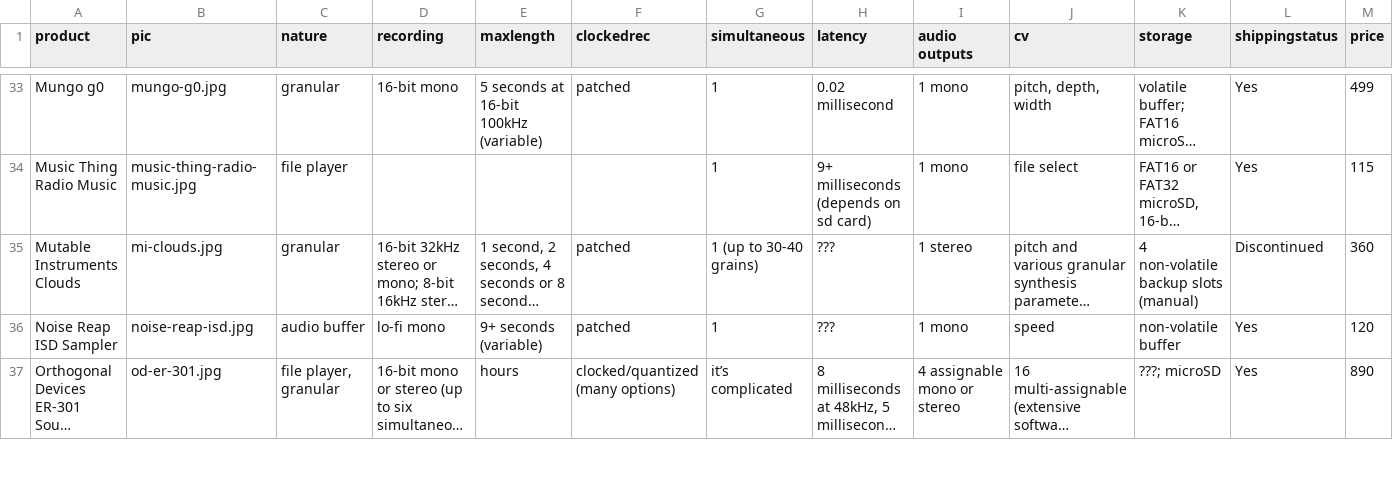
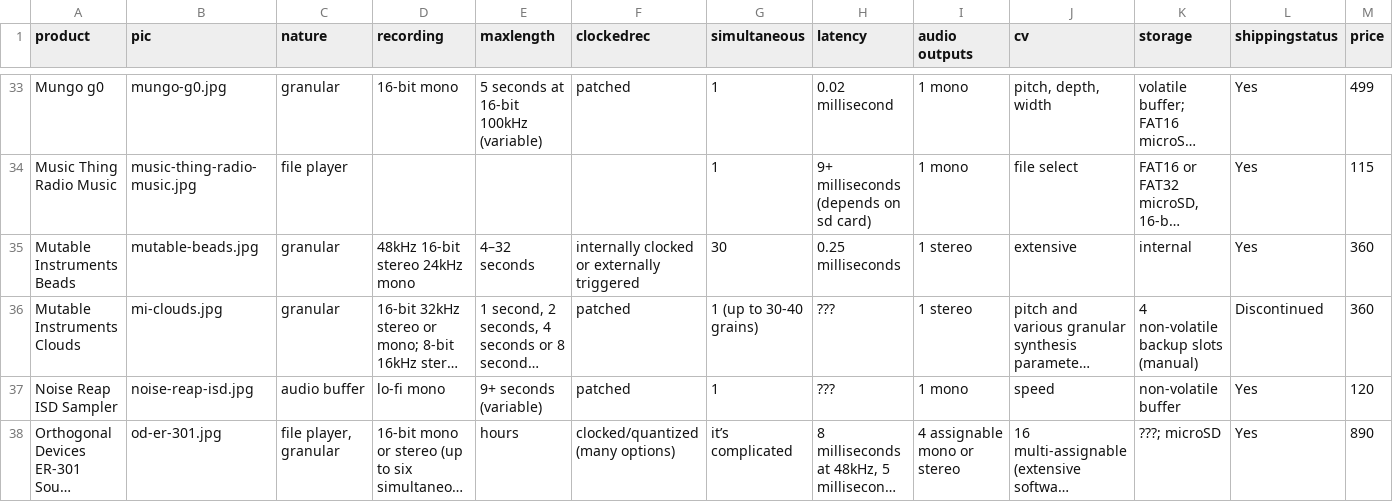
Before and after one commit to mdoudoroff/doudoroff.com, a CSV file: samplers/samplers.csv, drawn as a sheet; only a part is shown, gaps mark what is left out; long unchanged cells end in …; rows hold the shown columns only; the diff names each change by its address in the sheet, - before the commit and + after, or states it on an @@ line.

```diff
--- a/samplers/samplers.csv
+++ b/samplers/samplers.csv
+row 35: Mutable Instruments Beads | mutable-beads.jpg | granular | 48kHz 16-bit stereo 24kHz mono | 4–32 seconds | internally clocked or externally triggered | 30 | 0.25 milliseconds | 1 stereo | extensive | internal | Yes | 360
```
Also changed, not shown: 3 other files.
